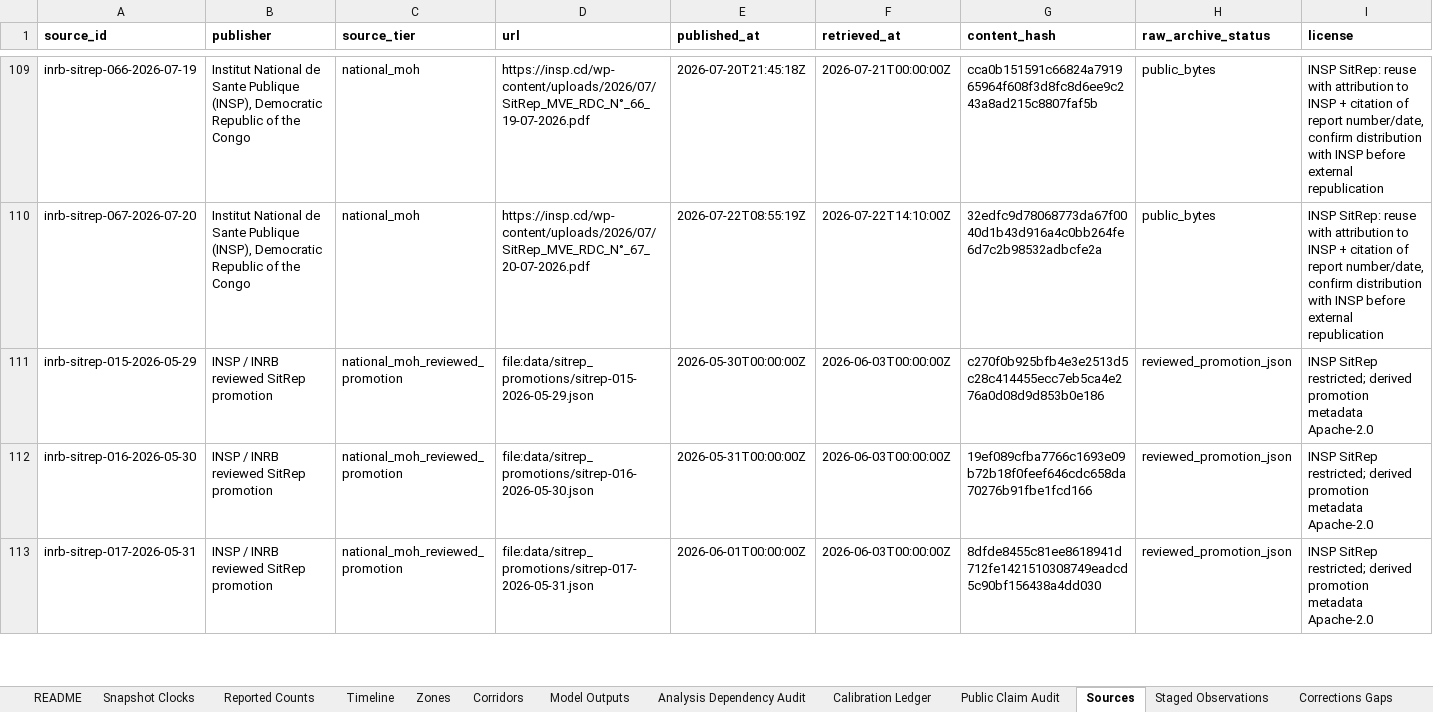
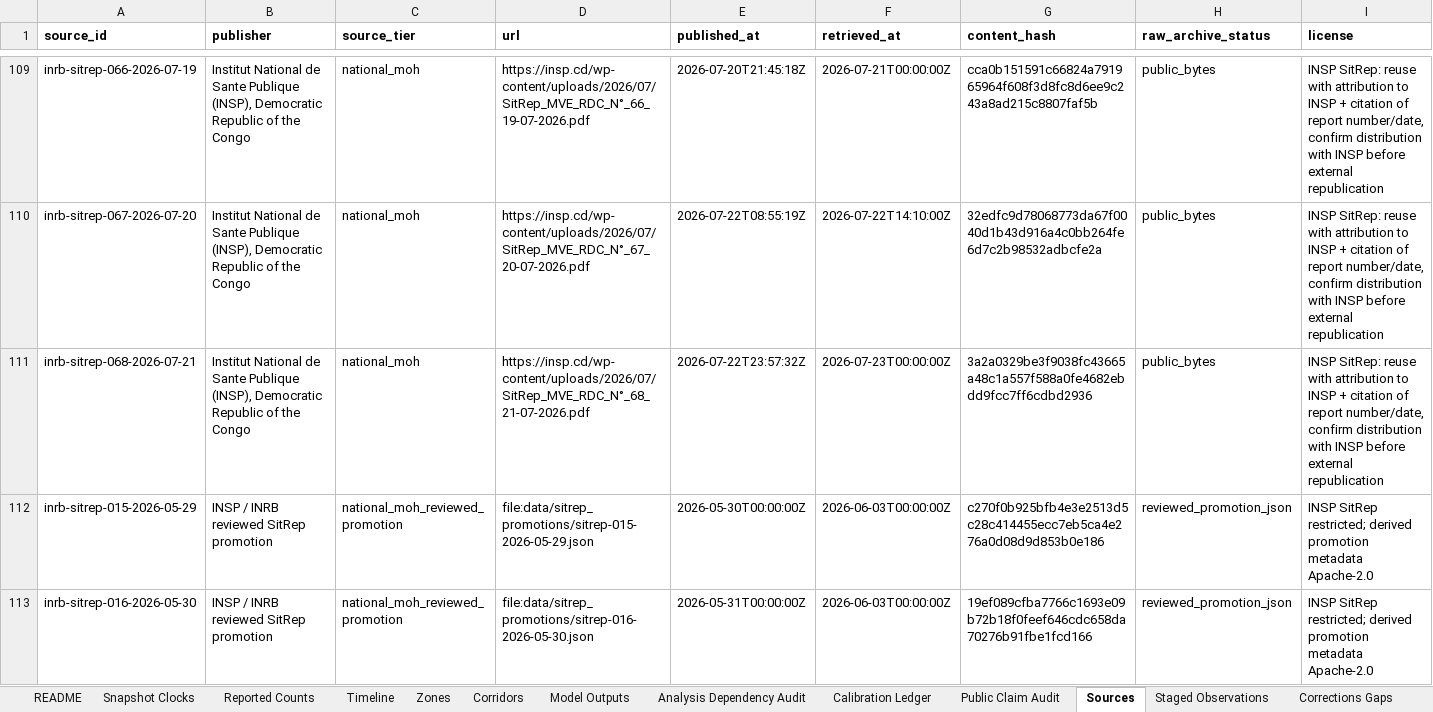
Before and after one commit to ArcedeDev/bdbv-2026-lovs, an Excel workbook: deliverables/public-health-dataset/lovs-public-health-dataset.xlsx, sheet Sources, drawn as a sheet; only a part is shown, gaps mark what is left out; the shorter side is filled out with more unchanged rows; values as stored, in another font and other column widths than the file's, no borders; rows hold the shown columns only; the diff covers the shown part only; the diff names each change by its address in the sheet, - before the commit and + after, or states it on an @@ line.

Commit message:
feat(bdbv): cadence build SitRep 68 (data 2026-07-21, country 2556/1035, DRC 2536/1033), no new zone
Ituri bed row 709 -> 708 confirms SitRep66's 798 as a one-cycle data-entry outlier
(series 693,693,700,706,798,709,708). Epicentre surveillance deteriorates: Ituri
contact follow-up 81.8% -> 75.4% (a genuine drop INSP flags) and alert investigation
72.8% -> 66.7% (third consecutive cycle), both masked by high national aggregates
carried on Nord-Kivu volume. Haut-Uele laboratory block online for the first time.
Preserved source slips: Table 1 total 2531 vs row-sum 2536; Ituri prose n=2228 vs table 2248.

```diff
--- a/deliverables/public-health-dataset/lovs-public-health-dataset.xlsx (sheet Sources)
+++ b/deliverables/public-health-dataset/lovs-public-health-dataset.xlsx (sheet Sources)
+row 111: inrb-sitrep-068-2026-07-21 | Institut National de Sante Publique (INSP), Democratic Republic of the Congo | national_moh | https://insp.cd/wp-content/uploads/2026/07/SitRep_MVE_RDC_N°_68_21-07-2026.pdf | 2026-07-22T23:57:32Z | 2026-07-23T00:00:00Z | 3a2a0329be3f9038fc43665a48c1a557f588a0fe4682ebdd9fcc7ff6cdbd2936 | public_bytes | INSP SitRep: reuse with attribution to INSP + citation of report number/date, confirm distribution with INSP before external republication
```
Also changed, not shown: 1 added row elsewhere in this sheet, sheet Corridors, sheet Reported Counts, sheet Timeline, sheet SitRep Narrative, sheet Model Outputs, sheet Snapshot Clocks, 6 more sheets, 47 other files.
